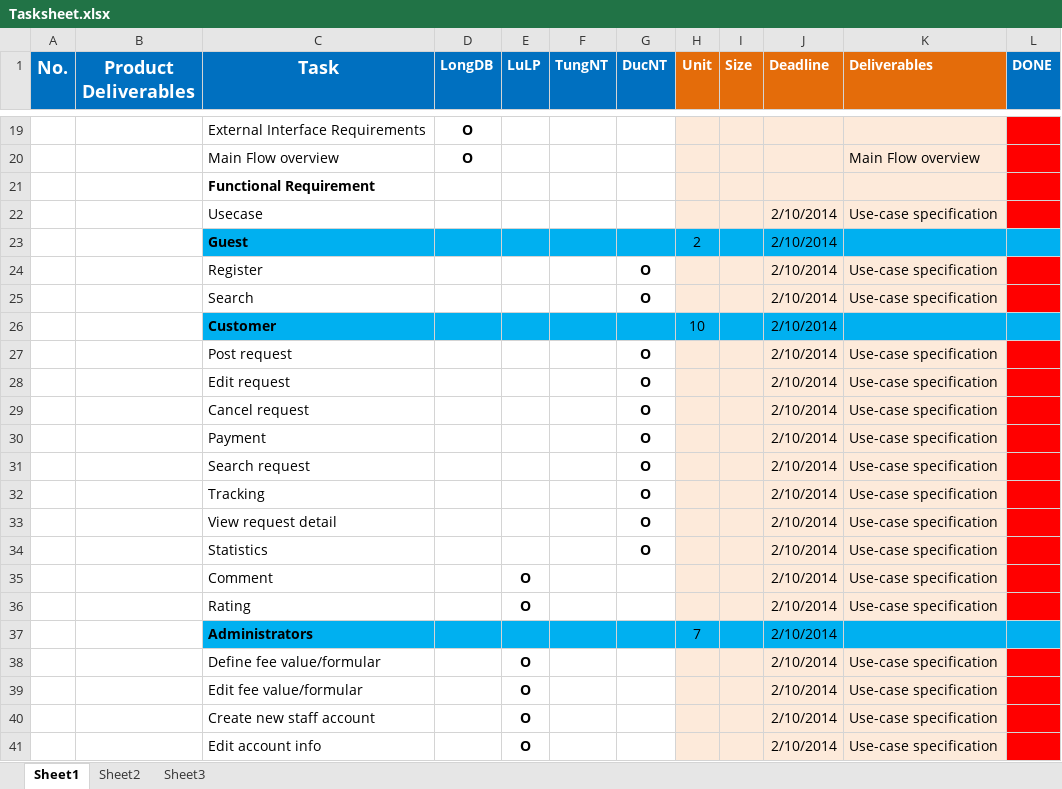
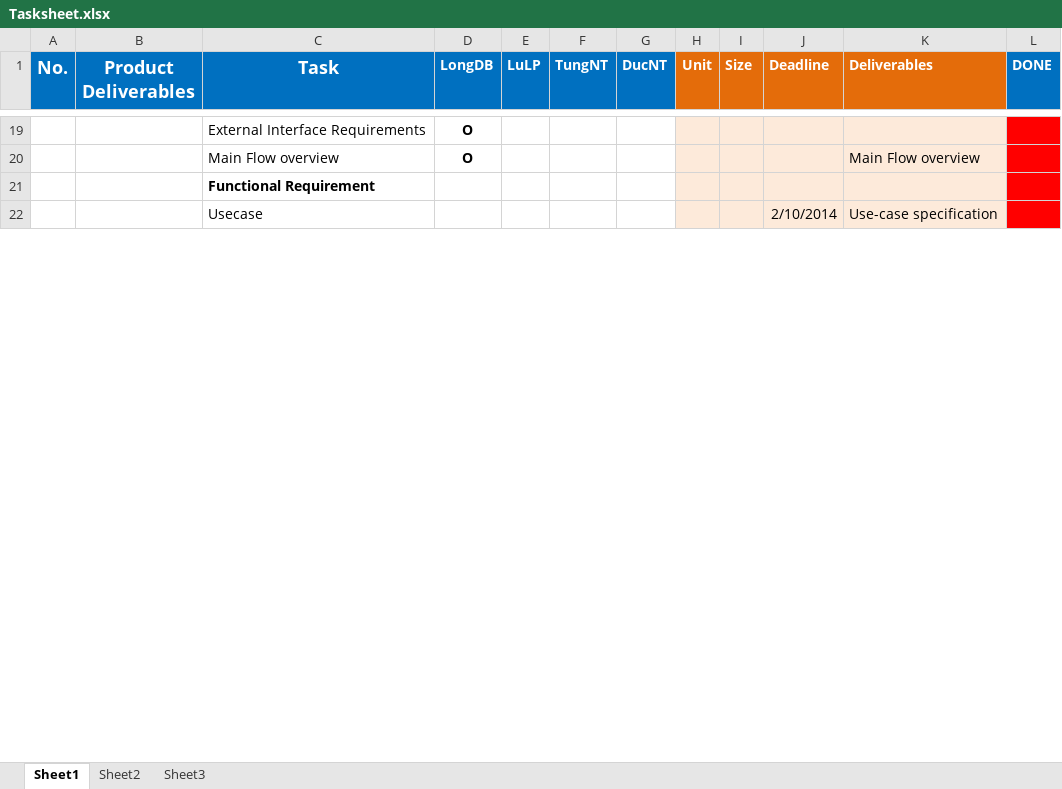
Before and after one commit to longdao2904/capstone-project-teamx, an Excel workbook: wiki/report/Tasksheet.xlsx, sheet Sheet1, drawn as a sheet; only a part is shown, gaps mark what is left out; values as stored, in another font and other column widths than the file's, no borders; removed rows and columns are numbered as before the commit, all else as after; the diff covers the shown part only; the diff names each change by its address in the sheet, - before the commit and + after, or states it on an @@ line.

Commit message:
Update Tasksheet.xlsx, mọi người theo dõi & hoàn thành task ĐÚNG DEADLINE nha. Cố lên, 5 tuần rồi @@ @LongDB

```diff
--- a/wiki/report/Tasksheet.xlsx (sheet Sheet1)
+++ b/wiki/report/Tasksheet.xlsx (sheet Sheet1)
@@ row 23 hidden:  |  | Guest |  |  |  |  | 2 |  | 2/10/2014 @@
@@ row 24 hidden:  |  | Register |  |  |  | O |  |  | 2/10/2014 | Use-case specification @@
@@ row 25 hidden:  |  | Search |  |  |  | O |  |  | 2/10/2014 | Use-case specification @@
@@ row 26 hidden:  |  | Customer |  |  |  |  | 10 |  | 2/10/2014 @@
@@ row 27 hidden:  |  | Post request |  |  |  | O |  |  | 2/10/2014 | Use-case specification @@
@@ row 28 hidden:  |  | Edit request |  |  |  | O |  |  | 2/10/2014 | Use-case specification @@
@@ row 29 hidden:  |  | Cancel request |  |  |  | O |  |  | 2/10/2014 | Use-case specification @@
@@ row 30 hidden:  |  | Payment |  |  |  | O |  |  | 2/10/2014 | Use-case specification @@
@@ row 31 hidden:  |  | Search request |  |  |  | O |  |  | 2/10/2014 | Use-case specification @@
@@ row 32 hidden:  |  | Tracking |  |  |  | O |  |  | 2/10/2014 | Use-case specification @@
@@ row 33 hidden:  |  | View request detail |  |  |  | O |  |  | 2/10/2014 | Use-case specification @@
@@ row 34 hidden:  |  | Statistics |  |  |  | O |  |  | 2/10/2014 | Use-case specification @@
@@ row 35 hidden:  |  | Comment |  | O |  |  |  |  | 2/10/2014 | Use-case specification @@
@@ row 36 hidden:  |  | Rating |  | O |  |  |  |  | 2/10/2014 | Use-case specification @@
@@ row 37 hidden:  |  | Administrators |  |  |  |  | 7 |  | 2/10/2014 @@
@@ row 38 hidden:  |  | Define fee value/formular |  | O |  |  |  |  | 2/10/2014 | Use-case specification @@
@@ row 39 hidden:  |  | Edit fee value/formular |  | O |  |  |  |  | 2/10/2014 | Use-case specification @@
@@ row 40 hidden:  |  | Create new staff account |  | O |  |  |  |  | 2/10/2014 | Use-case specification @@
@@ row 41 hidden:  |  | Edit account info |  | O |  |  |  |  | 2/10/2014 | Use-case specification @@
```
Also changed, not shown: 14 added rows, 12 removed rows, 25 hidden or unhidden rows, 16 edited cells, cell formats and merged cells elsewhere in this sheet.
